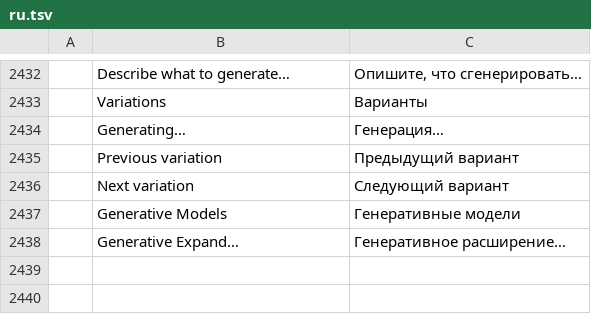
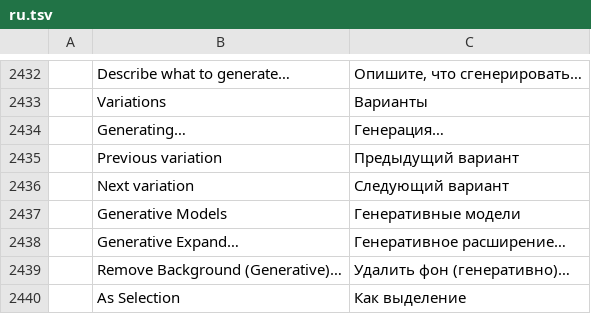
Before and after one commit to CodyChuGit/comfy-photocraft, a TSV file: crates/ui-egui/src/i18n/ru.tsv, drawn as a sheet; only a part is shown, gaps mark what is left out; the diff names each change by its address in the sheet, - before the commit and + after, or states it on an @@ line.

Commit message:
genai: Remove Background and transparent Generate Image on Qwen-Image-2.1's alpha
- generate.removeBackground (Edit > Remove Background (Generative)..., 13
  languages, generated dialog): the layer, or the composite with
  sampleAllLayers, goes to the new qwen-2.1/matte template (ComfyUI's
  official background-removal recipe: the 2.1 edit graph, the picture as
  image_1 at its own size, "Remove the background, and output a PNG
  image"; prompt = what to keep, wrapped as "Remove the background,
  keeping only {prompt}, ..."); the result's alpha becomes the layer's
  mask (the Background becomes a normal layer) or, with asSelection, the
  selection combined by mode; the pixels are never changed; one undo step
- requests at <= 1 MP with sides in multiples of 32, the matte resampled
  back with the tent filter; the layer's own transparency goes to the
  model over mid-grey and multiplies the matte; "kept nothing" is an error
- generate.image takes "transparent": the template's promptFormatTransparent
  (new meta field; qwen-2.1/image has one, others refuse) wraps the prompt
  and the layer keeps the alpha the PNG returns
- fake server: Options.matte gives generated images an alpha rectangle;
  five engine tests; coverage_bounds and the cutout check shared
- live (bench/matte-*.png, transparent-compass.png): 16.8 s per matte at
  1024^2, "the red boat" a perfect cutout, a transparent compass in 10.8 s
- docs: dev log, benchmarks 5b, models, architecture, roadmap; parity and
  scorecard regenerated

```diff
--- a/crates/ui-egui/src/i18n/ru.tsv
+++ b/crates/ui-egui/src/i18n/ru.tsv
+row 2439:  | Remove Background (Generative)… | Удалить фон (генеративно)…
+row 2440:  | As Selection | Как выделение
```
Also changed, not shown: crates/ui-egui/src/i18n/cs.tsv, crates/ui-egui/src/i18n/fr.tsv, 27 other files.
